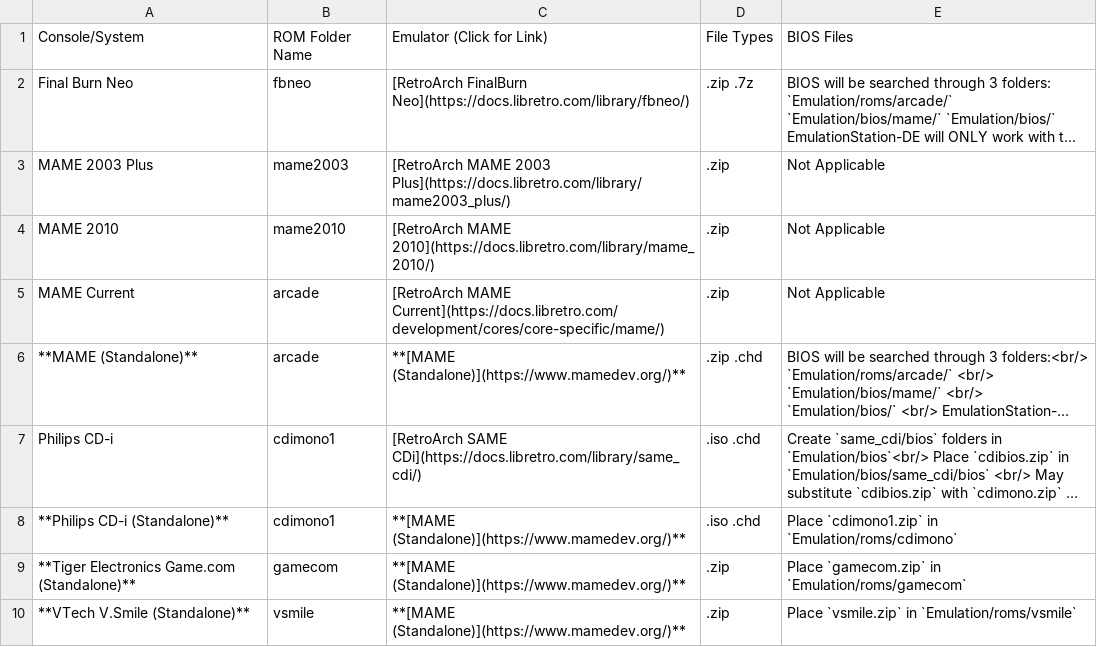
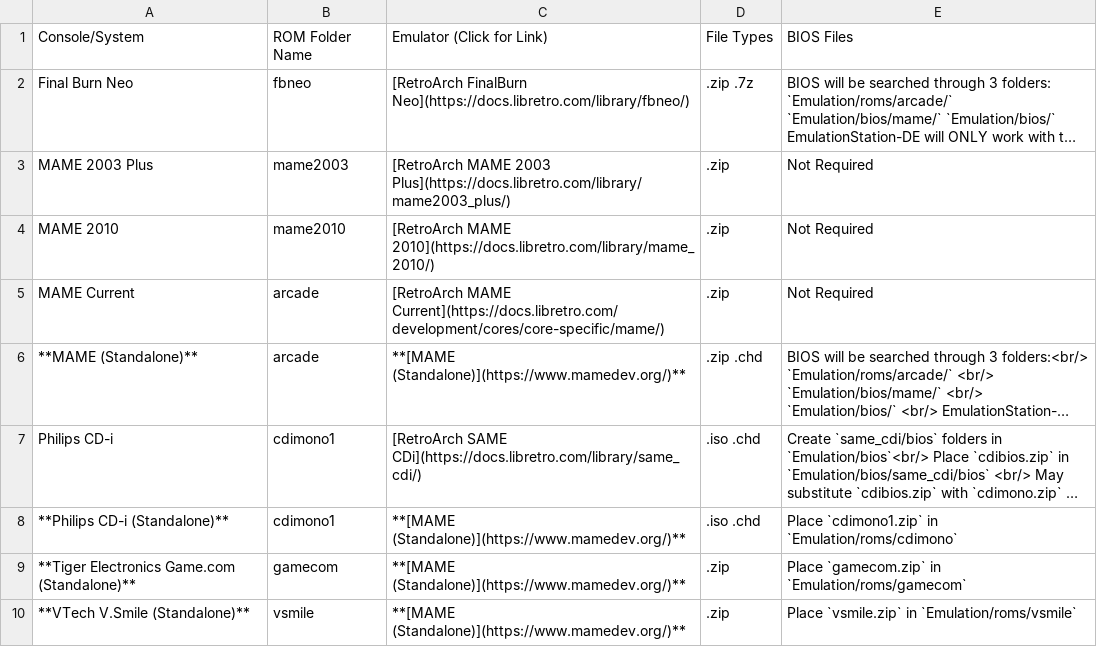
Before and after one commit to EmuDeck/emudeck.github.io, a CSV file: docs/tables/arcade-and-mame-related-emulation-cheat-sheet.csv, drawn as a sheet; long unchanged cells end in …; the diff names each change by its address in the sheet, - before the commit and + after, or states it on an @@ line.

Commit message:
Update arcade-and-mame-related-emulation-cheat-sheet.csv
Updated tables to reflect new Cheat Sheet language

```diff
--- a/docs/tables/arcade-and-mame-related-emulation-cheat-sheet.csv
+++ b/docs/tables/arcade-and-mame-related-emulation-cheat-sheet.csv
-E3:E5: Not Applicable
+E3:E5: Not Required
```
